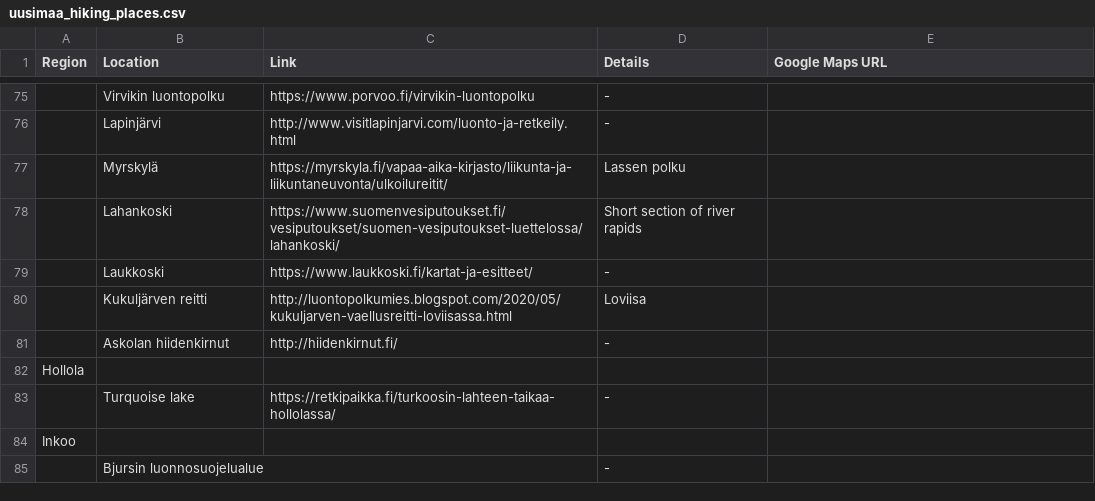
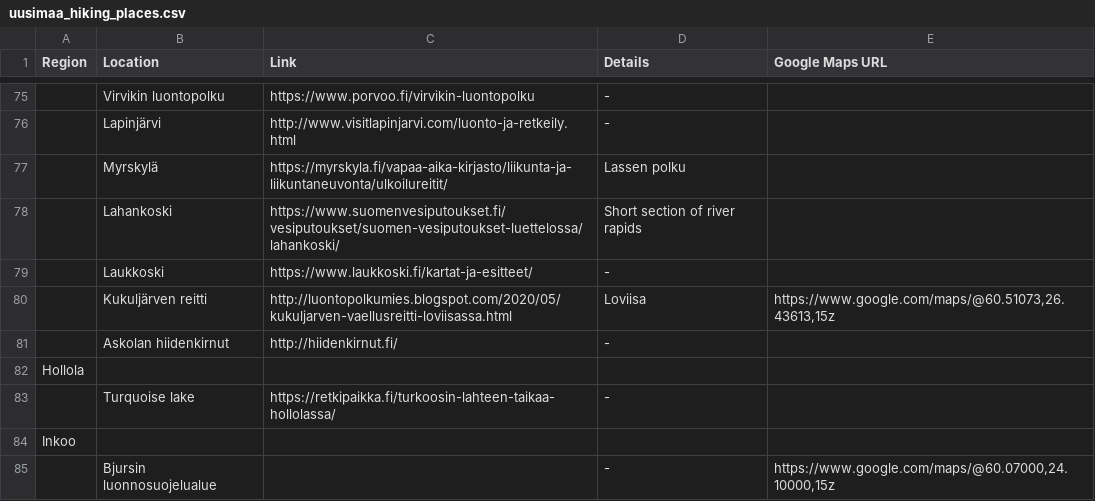
Before and after one commit to filecore/nature-planning-website, a CSV file: data/manual/uusimaa_hiking_places.csv, drawn as a sheet; only a part is shown, gaps mark what is left out; the diff covers the shown part only; the diff names each change by its address in the sheet, - before the commit and + after, or states it on an @@ line.

```diff
--- a/data/manual/uusimaa_hiking_places.csv
+++ b/data/manual/uusimaa_hiking_places.csv
-E80 (Google Maps URL): (empty)
+E80 (Google Maps URL): https://www.google.com/maps/@60.51073,26.43613,15z
-E85 (Google Maps URL): (empty)
+E85 (Google Maps URL): https://www.google.com/maps/@60.07000,24.10000,15z
```
Also changed, not shown: 20 edited cells elsewhere in this file.
